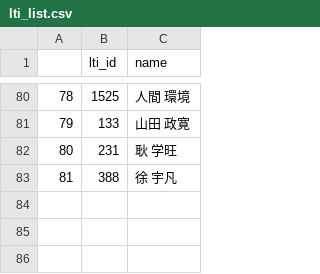
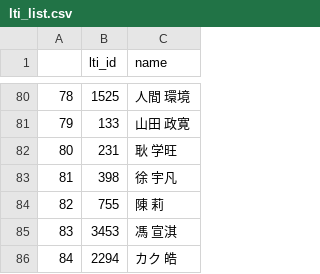
Before and after one commit to onigirichai/protocal, a CSV file: setting_csv/lti_list.csv, drawn as a sheet; only a part is shown, gaps mark what is left out.

```diff
--- a/setting_csv/lti_list.csv
+++ b/setting_csv/lti_list.csv
@@ -82,2 +82,5 @@
 80,231,耿 学旺
-81,388,徐 宇凡
+81,398,徐 宇凡
+82,755,陳　莉
+83,3453,馮 宣淇
+84,2294,カク　皓
```
Also changed, not shown: setting_csv/course_name.csv, 8 other files.
